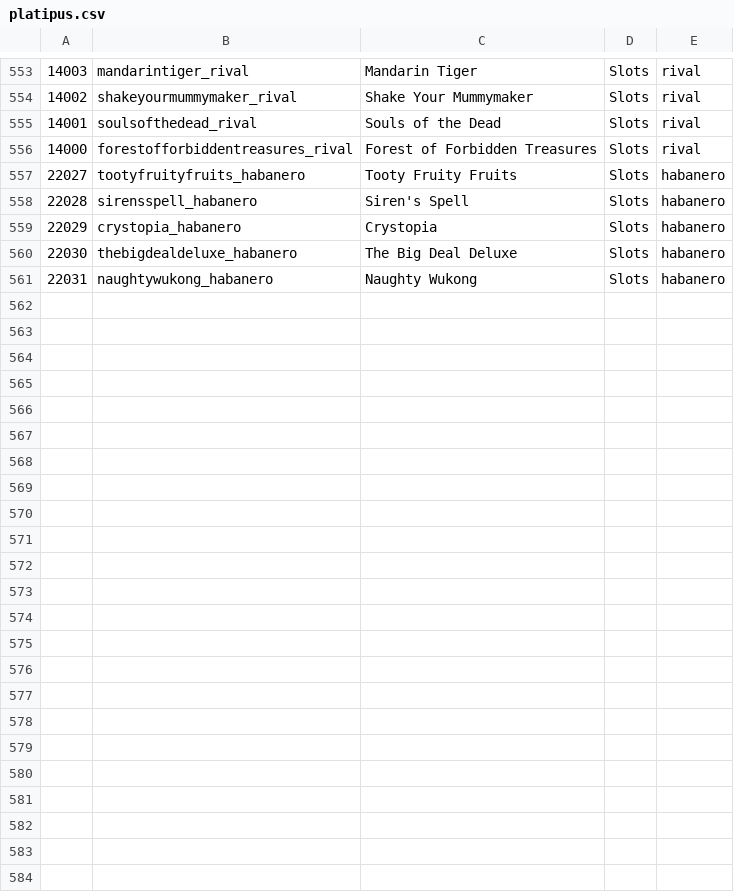
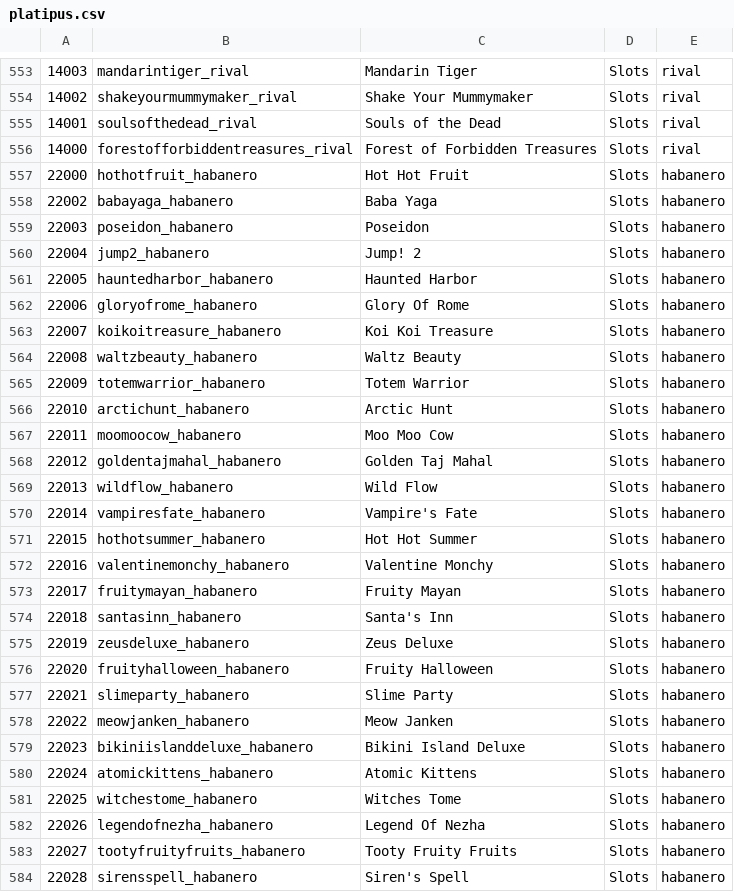
Before and after one commit to tecnodata2015/slots, a CSV file: platipus.csv, drawn as a sheet; only a part is shown, gaps mark what is left out; the shorter side is filled out with more unchanged rows; the diff covers the shown part only.

Commit message:
actualizacion slots habanero platipus

```diff
--- a/platipus.csv
+++ b/platipus.csv
@@ -556,2 +556,28 @@
 14000,forestofforbiddentreasures_rival,Forest of Forbidden Treasures,Slots,rival
+22000,hothotfruit_habanero,Hot Hot Fruit,Slots,habanero
+22002,babayaga_habanero,Baba Yaga,Slots,habanero
+22003,poseidon_habanero,Poseidon,Slots,habanero
+22004,jump2_habanero,Jump! 2,Slots,habanero
+22005,hauntedharbor_habanero,Haunted Harbor,Slots,habanero
+22006,gloryofrome_habanero,Glory Of Rome,Slots,habanero
+22007,koikoitreasure_habanero,Koi Koi Treasure,Slots,habanero
+22008,waltzbeauty_habanero,Waltz Beauty,Slots,habanero
+22009,totemwarrior_habanero,Totem Warrior,Slots,habanero
+22010,arctichunt_habanero,Arctic Hunt,Slots,habanero
+22011,moomoocow_habanero,Moo Moo Cow,Slots,habanero
+22012,goldentajmahal_habanero,Golden Taj Mahal,Slots,habanero
+22013,wildflow_habanero,Wild Flow,Slots,habanero
+22014,vampiresfate_habanero,Vampire's Fate,Slots,habanero
+22015,hothotsummer_habanero,Hot Hot Summer,Slots,habanero
+22016,valentinemonchy_habanero,Valentine Monchy,Slots,habanero
+22017,fruitymayan_habanero,Fruity Mayan,Slots,habanero
+22018,santasinn_habanero,Santa's Inn,Slots,habanero
+22019,zeusdeluxe_habanero,Zeus Deluxe,Slots,habanero
+22020,fruityhalloween_habanero,Fruity Halloween,Slots,habanero
+22021,slimeparty_habanero,Slime Party,Slots,habanero
+22022,meowjanken_habanero,Meow Janken,Slots,habanero
+22023,bikiniislanddeluxe_habanero,Bikini Island Deluxe,Slots,habanero
+22024,atomickittens_habanero,Atomic Kittens,Slots,habanero
+22025,witchestome_habanero,Witches Tome,Slots,habanero
+22026,legendofnezha_habanero,Legend Of Nezha,Slots,habanero
 22027,tootyfruityfruits_habanero,Tooty Fruity Fruits,Slots,habanero
```
Also changed, not shown: 9 added rows elsewhere in this file, 36 other files.
